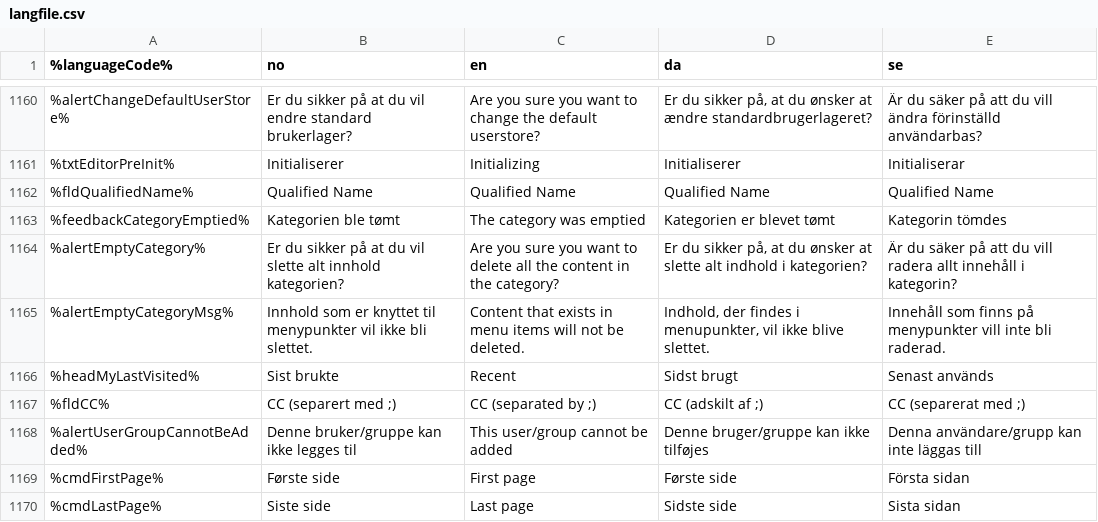
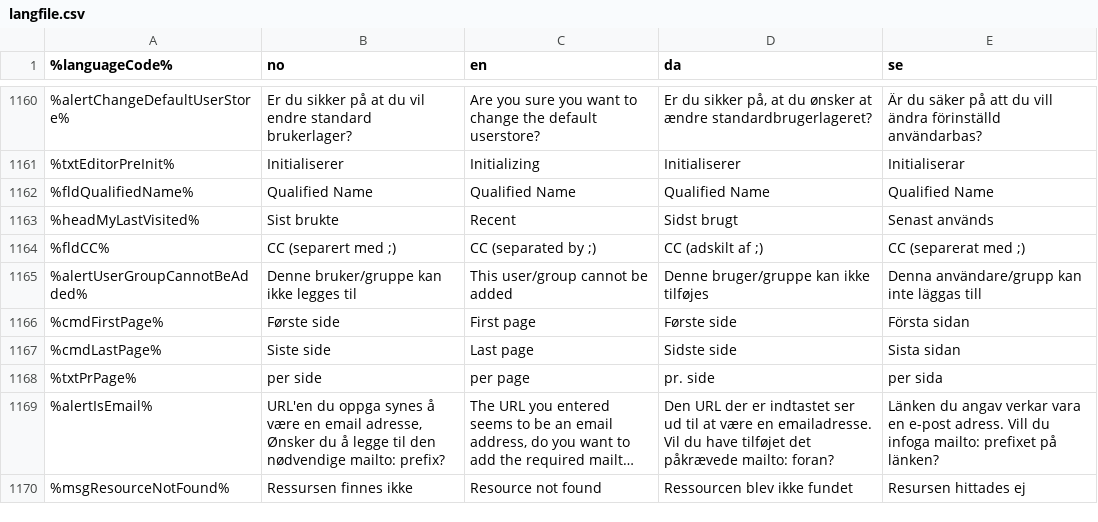
Before and after one commit to welcor/cms-ce, a CSV file: modules/cms-core/src/main/resources/com/enonic/cms/core/langfile.csv, drawn as a sheet; only a part is shown, gaps mark what is left out; the shorter side is filled out with more unchanged rows; long unchanged cells end in …; the diff names each change by its address in the sheet, - before the commit and + after, or states it on an @@ line.

Commit message:
CMS-183 Review of Elastic Search integration Removed unused operation in admin "emptycategory" and then unused method in ContentService: deleteByCategory

```diff
--- a/modules/cms-core/src/main/resources/com/enonic/cms/core/langfile.csv
+++ b/modules/cms-core/src/main/resources/com/enonic/cms/core/langfile.csv
-row 1163: %feedbackCategoryEmptied% | Kategorien ble tømt | The category was emptied | Kategorien er blevet tømt | Kategorin tömdes
-row 1164: %alertEmptyCategory% | Er du sikker på at du vil slette alt innhold kategorien? | Are you sure you want to delete all the content in the category? | Er du sikker på, at du ønsker at slette alt indhold i kategorien? | Är du säker på att du vill radera allt innehåll i kategorin?
-row 1165: %alertEmptyCategoryMsg% | Innhold som er knyttet til menypunkter vil ikke bli slettet. | Content that exists in menu items will not be deleted. | Indhold, der findes i menupunkter, vil ikke blive slettet. | Innehåll som finns på menypunkter vill inte bli raderad.
```
Also changed, not shown: 6 other files.
